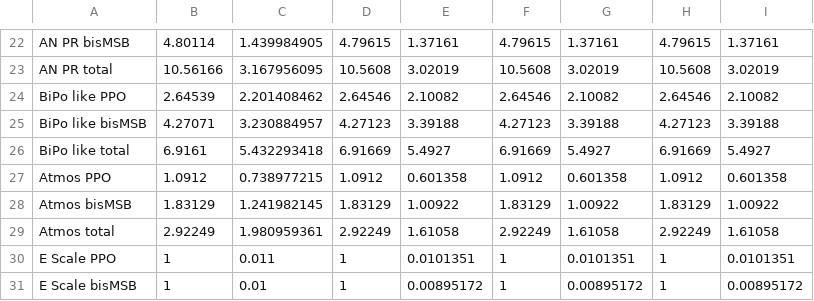
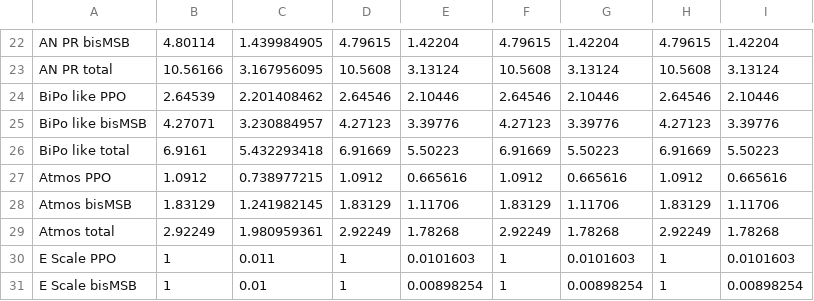
Before and after one commit to willp240/antinullh, a CSV file: tables/asimov_alphan_priors.csv, drawn as a sheet; only a part is shown, gaps mark what is left out; the diff covers the shown part only; the diff names each change by its address in the sheet, - before the commit and + after, or states it on an @@ line.

```diff
--- a/tables/asimov_alphan_priors.csv
+++ b/tables/asimov_alphan_priors.csv
-E22: 1.37161
+E22: 1.42204
-G22: 1.37161
+G22: 1.42204
-I22: 1.37161
+I22: 1.42204
-E23: 3.02019
+E23: 3.13124
-G23: 3.02019
+G23: 3.13124
-I23: 3.02019
+I23: 3.13124
-E24: 2.10082
+E24: 2.10446
-G24: 2.10082
+G24: 2.10446
-I24: 2.10082
+I24: 2.10446
-E25: 3.39188
+E25: 3.39776
-G25: 3.39188
+G25: 3.39776
-I25: 3.39188
+I25: 3.39776
-E26: 5.4927
+E26: 5.50223
-G26: 5.4927
+G26: 5.50223
-I26: 5.4927
+I26: 5.50223
-E27: 0.601358
+E27: 0.665616
-G27: 0.601358
+G27: 0.665616
-I27: 0.601358
+I27: 0.665616
-E28: 1.00922
+E28: 1.11706
-G28: 1.00922
+G28: 1.11706
-I28: 1.00922
+I28: 1.11706
-E29: 1.61058
+E29: 1.78268
-G29: 1.61058
+G29: 1.78268
-I29: 1.61058
+I29: 1.78268
-E30: 0.0101351
+E30: 0.0101603
-G30: 0.0101351
+G30: 0.0101603
-I30: 0.0101351
+I30: 0.0101603
-E31: 0.00895172
+E31: 0.00898254
-G31: 0.00895172
+G31: 0.00898254
-I31: 0.00895172
+I31: 0.00898254
```
Also changed, not shown: 99 edited cells elsewhere in this file, tables/asimov_priors.csv, tables/oldcsvs/asimov_alphan_priors.csv, 11 other files.
